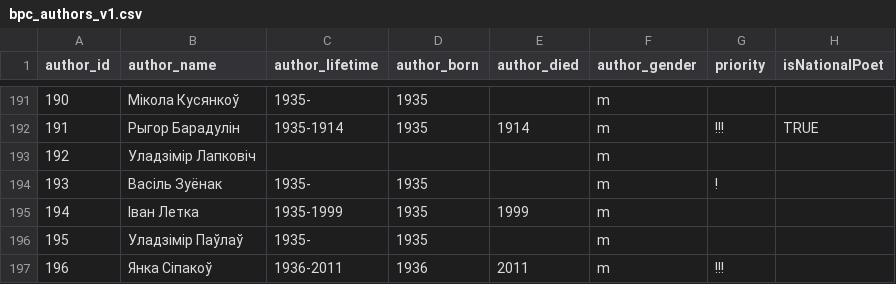
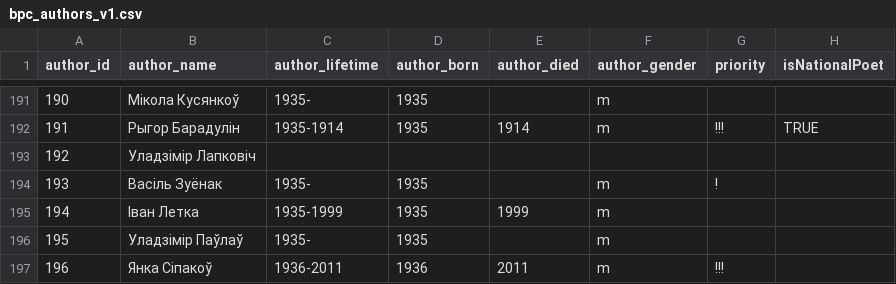
Before and after one commit to k-nem/bpcorpus-collect, a CSV file: bpc_authors_v1.csv, drawn as a sheet; only a part is shown, gaps mark what is left out; the diff covers the shown part only; the diff names each change by its address in the sheet, - before the commit and + after, or states it on an @@ line.

```diff
--- a/bpc_authors_v1.csv
+++ b/bpc_authors_v1.csv
-F193 (author_gender): m
+F193 (author_gender): (empty)
```
Also changed, not shown: 2 added rows and 5 edited cells elsewhere in this file, 2 other files.
